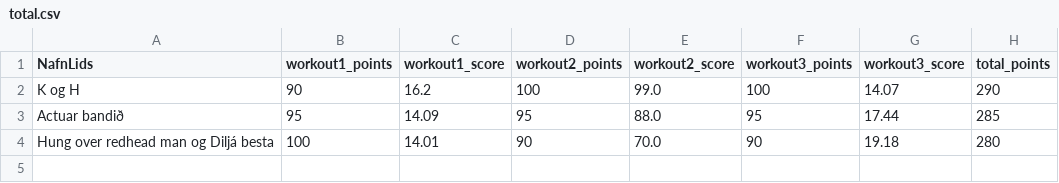
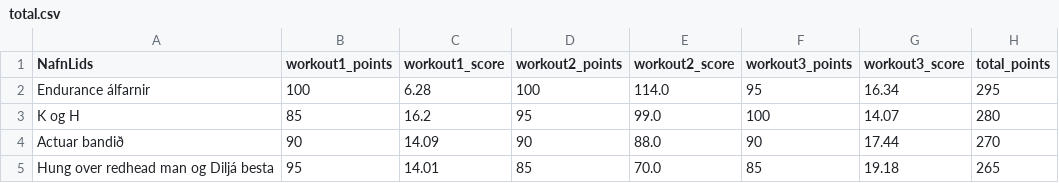
Before and after one commit to stullifugl/calculate_crossfit_competition_results, a CSV file: results/Jolaleikarnir/SK1/KK-KVK/total.csv, drawn as a sheet.

```diff
--- a/results/Jolaleikarnir/SK1/KK-KVK/total.csv
+++ b/results/Jolaleikarnir/SK1/KK-KVK/total.csv
@@ -1,4 +1,5 @@
 NafnLids,workout1_points,workout1_score,workout2_points,workout2_score,workout3_points,workout3_score,total_points
-K og H,90,16.2,100,99.0,100,14.07,290
-Actuar bandið,95,14.09,95,88.0,95,17.44,285
-Hung over redhead man og Diljá besta,100,14.01,90,70.0,90,19.18,280
+Endurance álfarnir,100,6.28,100,114.0,95,16.34,295
+K og H,85,16.2,95,99.0,100,14.07,280
+Actuar bandið,90,14.09,90,88.0,90,17.44,270
+Hung over redhead man og Diljá besta,95,14.01,85,70.0,85,19.18,265
```
Also changed, not shown: competitions/Jolaleikarnir/lidin.csv, results/Jolaleikarnir/RX/KK-KVK/total.csv, 23 other files.
